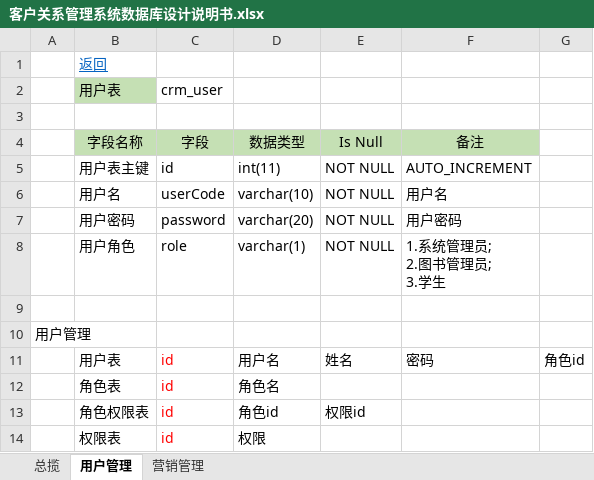
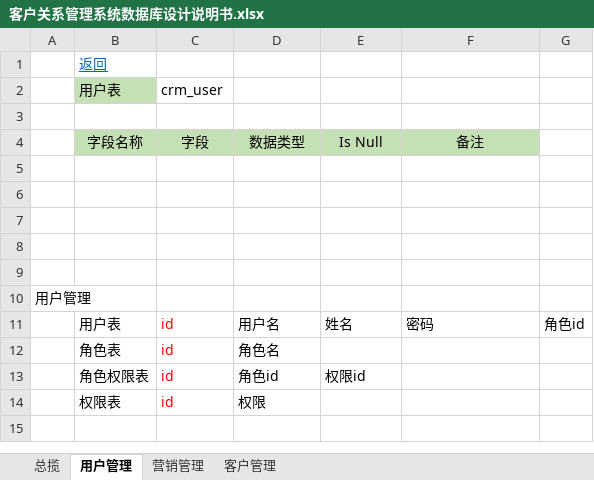
Before and after one commit to 724060066/2206-documents, an Excel workbook: 客户管理系统/设计文档/客户关系管理系统数据库设计说明书.xlsx, sheet 用户管理, drawn as a sheet; values as stored, in another font and other column widths than the file's, no borders; ↵ is a line break in a cell; the diff names each change by its address in the sheet, - before the commit and + after, or states it on an @@ line.

```diff
--- a/客户管理系统/设计文档/客户关系管理系统数据库设计说明书.xlsx (sheet 用户管理)
+++ b/客户管理系统/设计文档/客户关系管理系统数据库设计说明书.xlsx (sheet 用户管理)
+sheet tab: 客户管理
-row 5:  | 用户表主键 | id | int(11) | NOT NULL | AUTO_INCREMENT
+row 5: (empty)
-row 6:  | 用户名 | userCode | varchar(10) | NOT NULL | 用户名
+row 6: (empty)
-row 7:  | 用户密码 | password | varchar(20) | NOT NULL | 用户密码
+row 7: (empty)
-row 8:  | 用户角色 | role | varchar(1) | NOT NULL | 1.系统管理员; ↵ 2.图书管理员; ↵ 3.学生
+row 8: (empty)
```
Also changed, not shown: sheet 营销管理.
